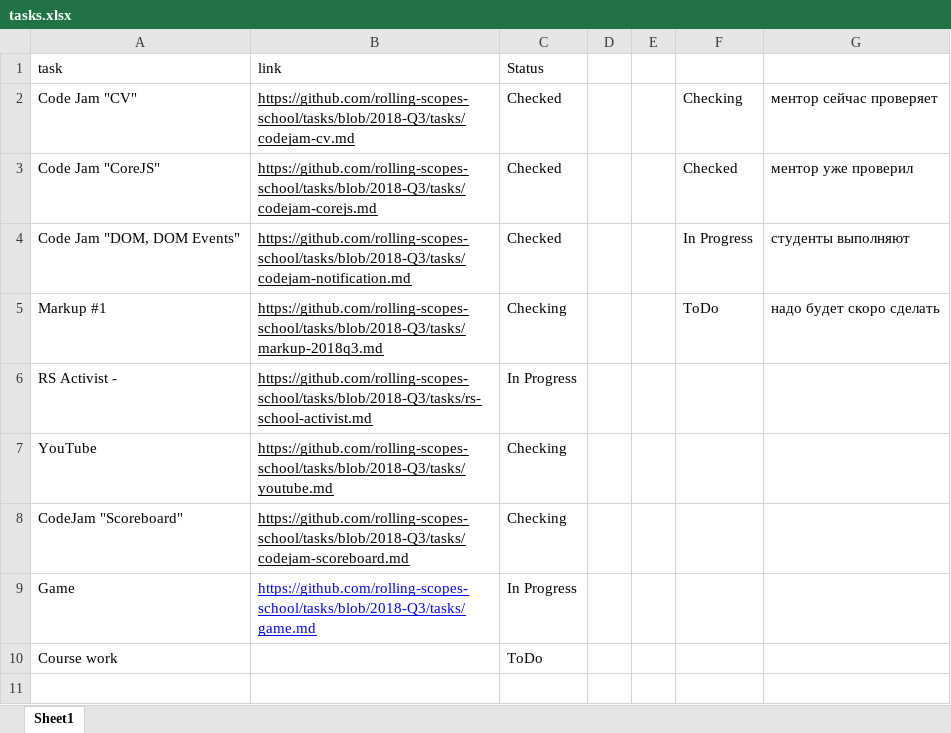
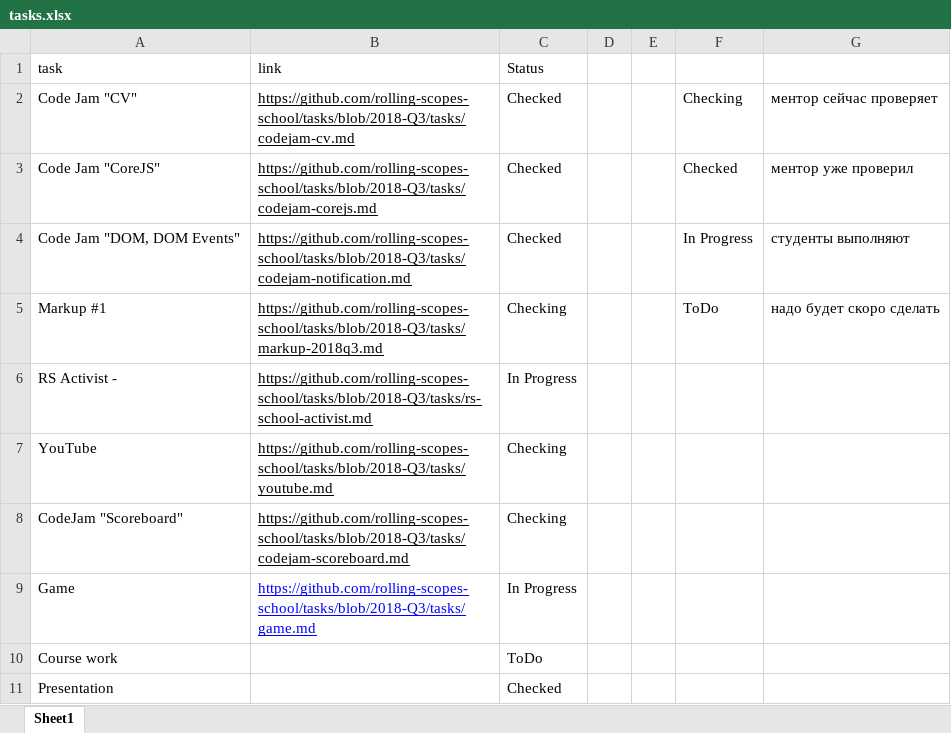
Before and after one commit to uniorunr/mentor-dashboard, an Excel workbook: rss-mentor-dashboard/data/initial/tasks.xlsx, sheet Sheet1, drawn as a sheet; values as stored, in another font and other column widths than the file's, no borders; charts and pictures not drawn; the diff names each change by its address in the sheet, - before the commit and + after, or states it on an @@ line.

Commit message:
feature: update initial data file and json file

```diff
--- a/rss-mentor-dashboard/data/initial/tasks.xlsx (sheet Sheet1)
+++ b/rss-mentor-dashboard/data/initial/tasks.xlsx (sheet Sheet1)
+row 11: Presentation |  | Checked
```
Also changed, not shown: charts or pictures, 1 other file.
